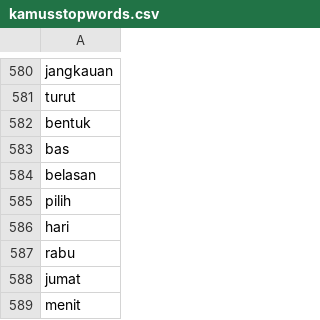
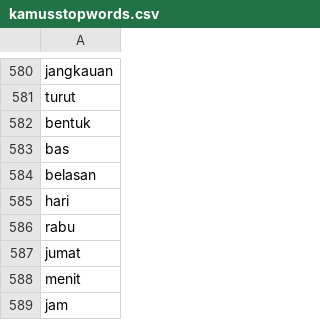
Before and after one commit to rizkyhaya/stopwords, a CSV file: kamusstopwords.csv, drawn as a sheet; only a part is shown, gaps mark what is left out; the shorter side is filled out with more unchanged rows; the diff names each change by its address in the sheet, - before the commit and + after, or states it on an @@ line.

Commit message:
Update kamusstopwords.csv

```diff
--- a/kamusstopwords.csv
+++ b/kamusstopwords.csv
-row 585: pilih
```
